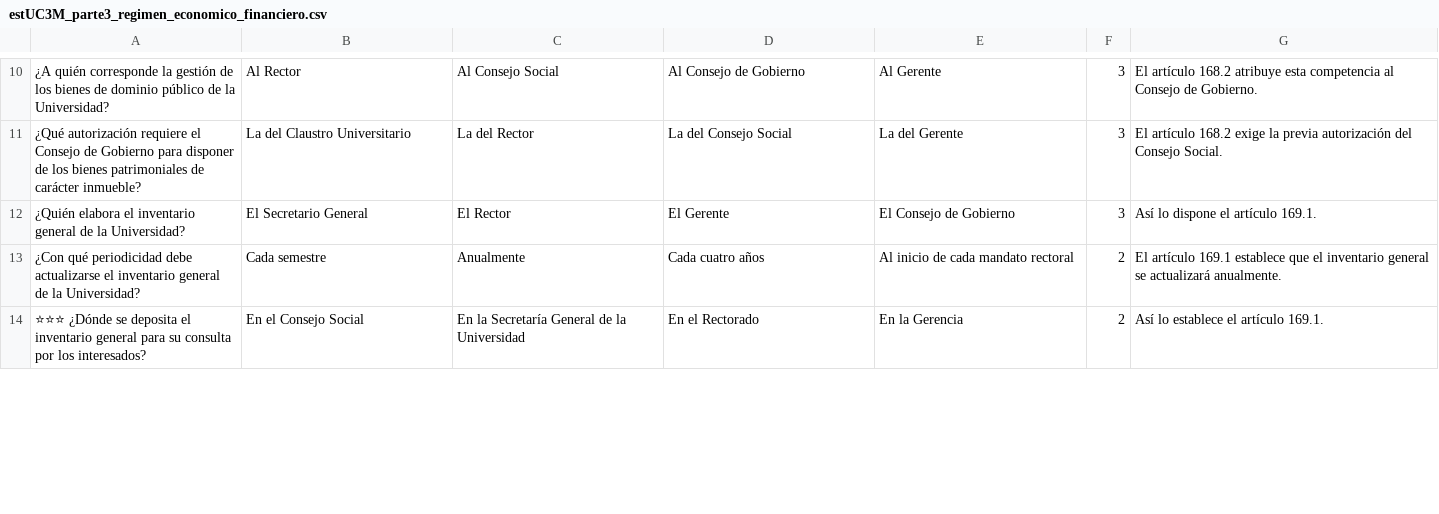
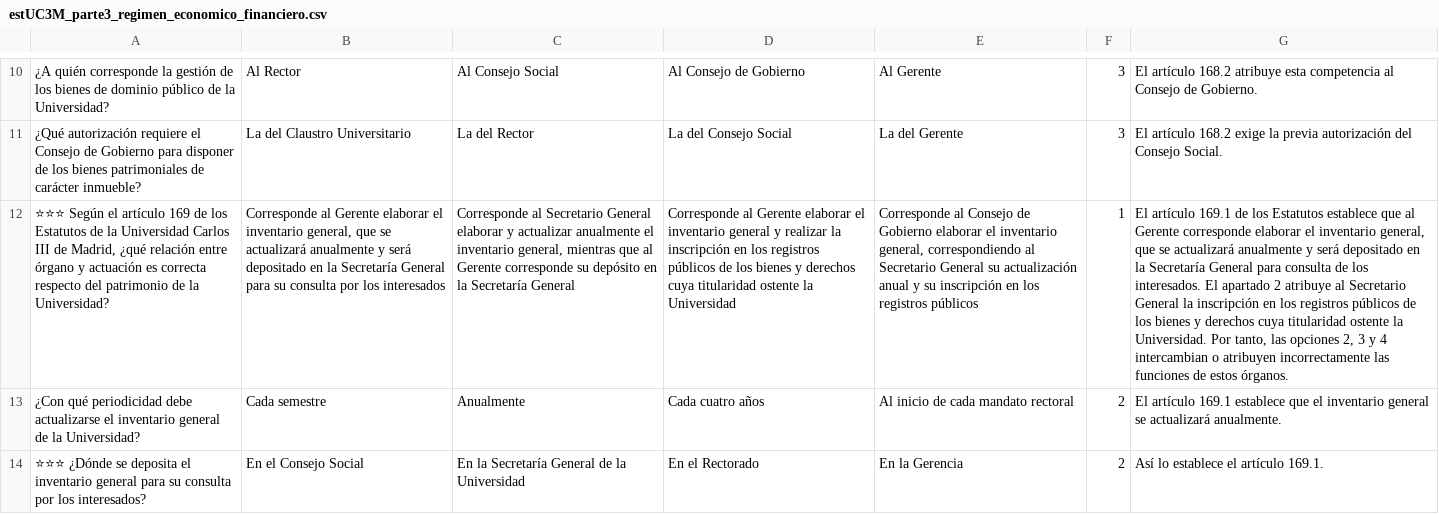
Before and after one commit to DGMonkeyKing/DGMonkeyKing.github.io, a CSV file: quiz-app/preguntas/tema_15_estUC3M/estUC3M_parte3_regimen_economico_financiero.csv, drawn as a sheet; only a part is shown, gaps mark what is left out; removed rows and columns are numbered as before the commit, all else as after; the diff names each change by its address in the sheet, - before the commit and + after, or states it on an @@ line.

```diff
--- a/quiz-app/preguntas/tema_15_estUC3M/estUC3M_parte3_regimen_economico_financiero.csv
+++ b/quiz-app/preguntas/tema_15_estUC3M/estUC3M_parte3_regimen_economico_financiero.csv
-row 12: ¿Quién elabora el inventario general de la Universidad? | El Secretario General | El Rector | El Gerente | El Consejo de Gobierno | 3 | Así lo dispone el artículo 169.1.
+row 12: ⭐⭐⭐ Según el artículo 169 de los Estatutos de la Universidad Carlos III de Madrid, ¿qué relación entre órgano y actuación es correcta respecto del patrimonio de la Universidad? | Corresponde al Gerente elaborar el inventario general, que se actualizará anualmente y será depositado en la Secretaría General para su consulta por los interesados | Corresponde al Secretario General elaborar y actualizar anualmente el inventario general, mientras que al Gerente corresponde su depósito en la Secretaría General | Corresponde al Gerente elaborar el inventario general y realizar la inscripción en los registros públicos de los bienes y derechos cuya titularidad ostente la Universidad | Corresponde al Consejo de Gobierno elaborar el inventario general, correspondiendo al Secretario General su actualización anual y su inscripción en los registros públicos | 1 | El artículo 169.1 de los Estatutos establece que al Gerente corresponde elaborar el inventario general, que se actualizará anualmente y será depositado en la Secretaría General para consulta de los interesados. El apartado 2 atribuye al Secretario General la inscripción en los registros públicos de los bienes y derechos cuya titularidad ostente la Universidad. Por tanto, las opciones 2, 3 y 4 intercambian o atribuyen incorrectamente las funciones de estos órganos.
```
Also changed, not shown: quiz-app/preguntas/tema_11_rd364/l531984_parte6_actividades_publicas_privadas.csv, quiz-app/preguntas/tema_11_rd364/rd364_parte4_carrera_promocion_interna.csv, 28 other files.
